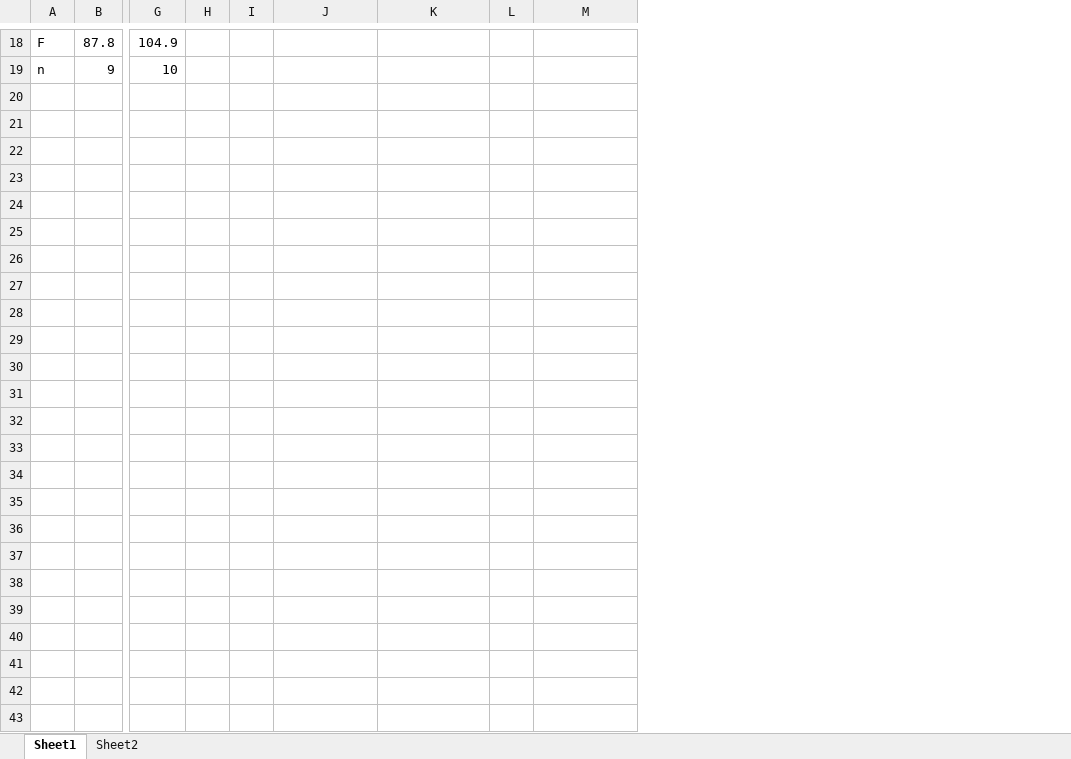
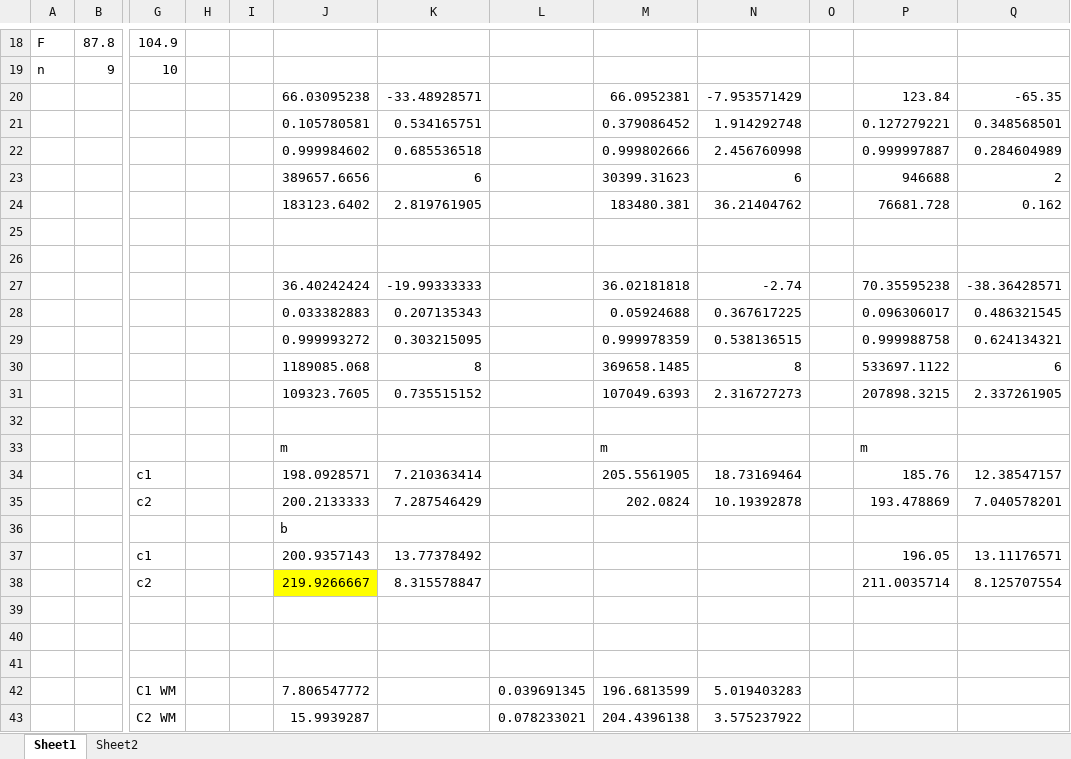
Before and after one commit to franceba3/PLIII, an Excel workbook: LEM12/ResonanciaOndasEM/data.xlsx, sheet Sheet1, drawn as a sheet; only a part is shown, gaps mark what is left out; values as stored, in another font and other column widths than the file's, no borders; removed rows and columns are numbered as before the commit, all else as after; rows hold the shown columns only; the diff covers the shown part only; the diff names each change by its address in the sheet, - before the commit and + after, or states it on an @@ line.

```diff
--- a/LEM12/ResonanciaOndasEM/data.xlsx (sheet Sheet1)
+++ b/LEM12/ResonanciaOndasEM/data.xlsx (sheet Sheet1)
-column L, empty
+column L, empty
+column N, empty
+column O, empty
+column P, empty
+column Q, empty
+row 20:  |  |  |  |  | 66.03095238 | -33.48928571 |  | 66.0952381 | -7.953571429 |  | 123.84 | -65.35
+row 21:  |  |  |  |  | 0.105780581 | 0.534165751 |  | 0.379086452 | 1.914292748 |  | 0.127279221 | 0.348568501
+row 22:  |  |  |  |  | 0.999984602 | 0.685536518 |  | 0.999802666 | 2.456760998 |  | 0.999997887 | 0.284604989
+row 23:  |  |  |  |  | 389657.6656 | 6 |  | 30399.31623 | 6 |  | 946688 | 2
+row 24:  |  |  |  |  | 183123.6402 | 2.819761905 |  | 183480.381 | 36.21404762 |  | 76681.728 | 0.162
+row 25: (empty)
+row 26: (empty)
+row 27:  |  |  |  |  | 36.40242424 | -19.99333333 |  | 36.02181818 | -2.74 |  | 70.35595238 | -38.36428571
+row 28:  |  |  |  |  | 0.033382883 | 0.207135343 |  | 0.05924688 | 0.367617225 |  | 0.096306017 | 0.486321545
+row 29:  |  |  |  |  | 0.999993272 | 0.303215095 |  | 0.999978359 | 0.538136515 |  | 0.999988758 | 0.624134321
+row 30:  |  |  |  |  | 1189085.068 | 8 |  | 369658.1485 | 8 |  | 533697.1122 | 6
+row 31:  |  |  |  |  | 109323.7605 | 0.735515152 |  | 107049.6393 | 2.316727273 |  | 207898.3215 | 2.337261905
+row 32: (empty)
+row 33:  |  |  |  |  | m |  |  | m |  |  | m
+row 34:  |  | c1 |  |  | 198.0928571 | 7.210363414 |  | 205.5561905 | 18.73169464 |  | 185.76 | 12.38547157
+row 35:  |  | c2 |  |  | 200.2133333 | 7.287546429 |  | 202.0824 | 10.19392878 |  | 193.478869 | 7.040578201
+row 36:  |  |  |  |  | b
+row 37:  |  | c1 |  |  | 200.9357143 | 13.77378492 |  |  |  |  | 196.05 | 13.11176571
+row 38:  |  | c2 |  |  | 219.9266667 | 8.315578847 |  |  |  |  | 211.0035714 | 8.125707554
+row 39: (empty)
+row 40: (empty)
+row 41: (empty)
+row 42:  |  | C1 WM |  |  | 7.806547772 |  | 0.039691345 | 196.6813599 | 5.019403283
+row 43:  |  | C2 WM |  |  | 15.9939287 |  | 0.078233021 | 204.4396138 | 3.575237922
```
Also changed, not shown: 1 removed row and 3 edited cells elsewhere in this sheet, 25 other files.
